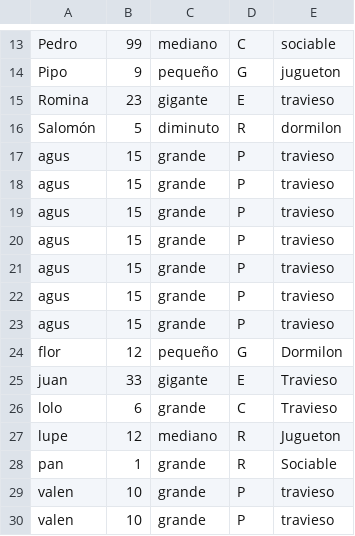
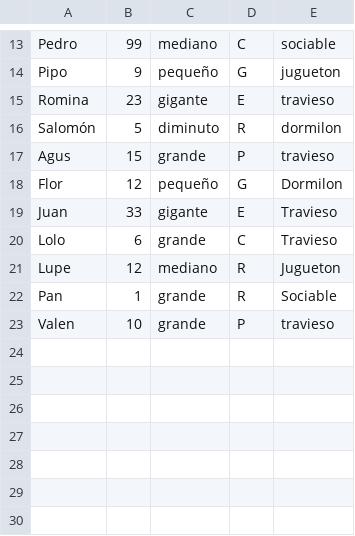
Before and after one commit to CharoLertora/TP2-Cola2-AlgoritmosII, a CSV file: animales.csv, drawn as a sheet; only a part is shown, gaps mark what is left out.

Commit message:
destructor grafo, arreglo archivo animales

```diff
--- a/animales.csv
+++ b/animales.csv
@@ -16,15 +16,8 @@ Romina,23,gigante,E,travieso
 Salomón,5,diminuto,R,dormilon
-agus,15,grande,P,travieso
-agus,15,grande,P,travieso
-agus,15,grande,P,travieso
-agus,15,grande,P,travieso
-agus,15,grande,P,travieso
-agus,15,grande,P,travieso
-agus,15,grande,P,travieso
-flor,12,pequeño,G,Dormilon
-juan,33,gigante,E,Travieso
-lolo,6,grande,C,Travieso
-lupe,12,mediano,R,Jugueton
-pan,1,grande,R,Sociable
-valen,10,grande,P,travieso
-valen,10,grande,P,travieso
+Agus,15,grande,P,travieso
+Flor,12,pequeño,G,Dormilon
+Juan,33,gigante,E,Travieso
+Lolo,6,grande,C,Travieso
+Lupe,12,mediano,R,Jugueton
+Pan,1,grande,R,Sociable
+Valen,10,grande,P,travieso
```
Also changed, not shown: 5 other files.
